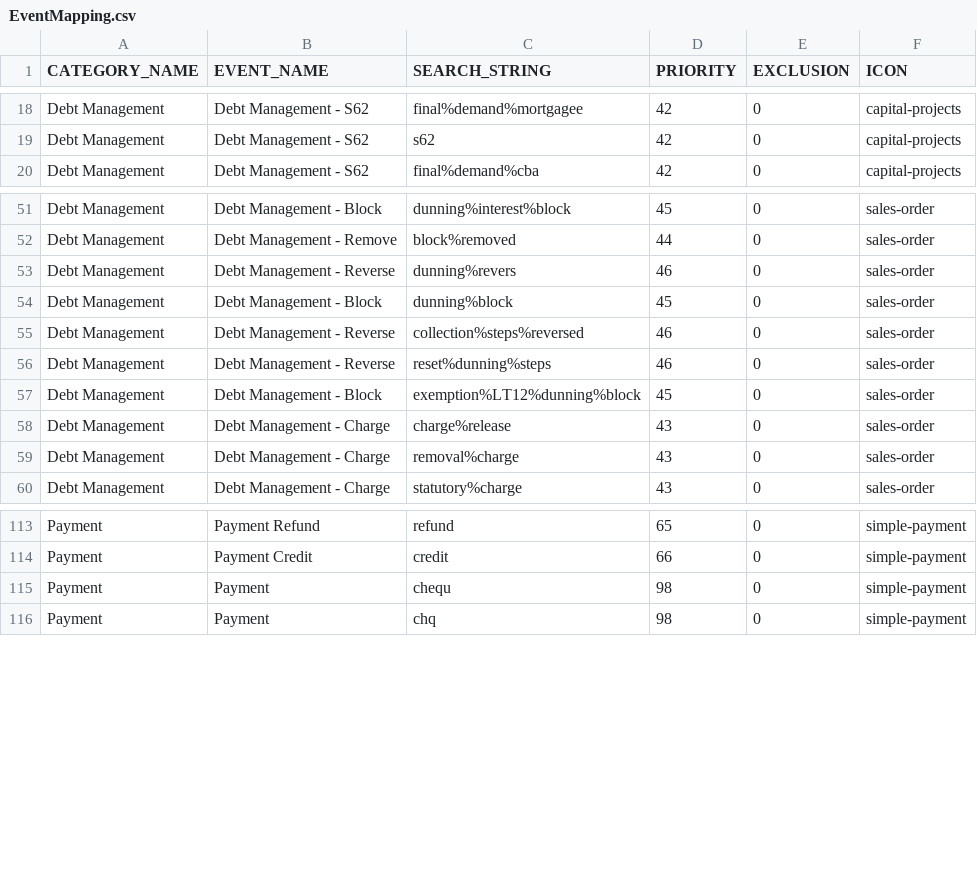
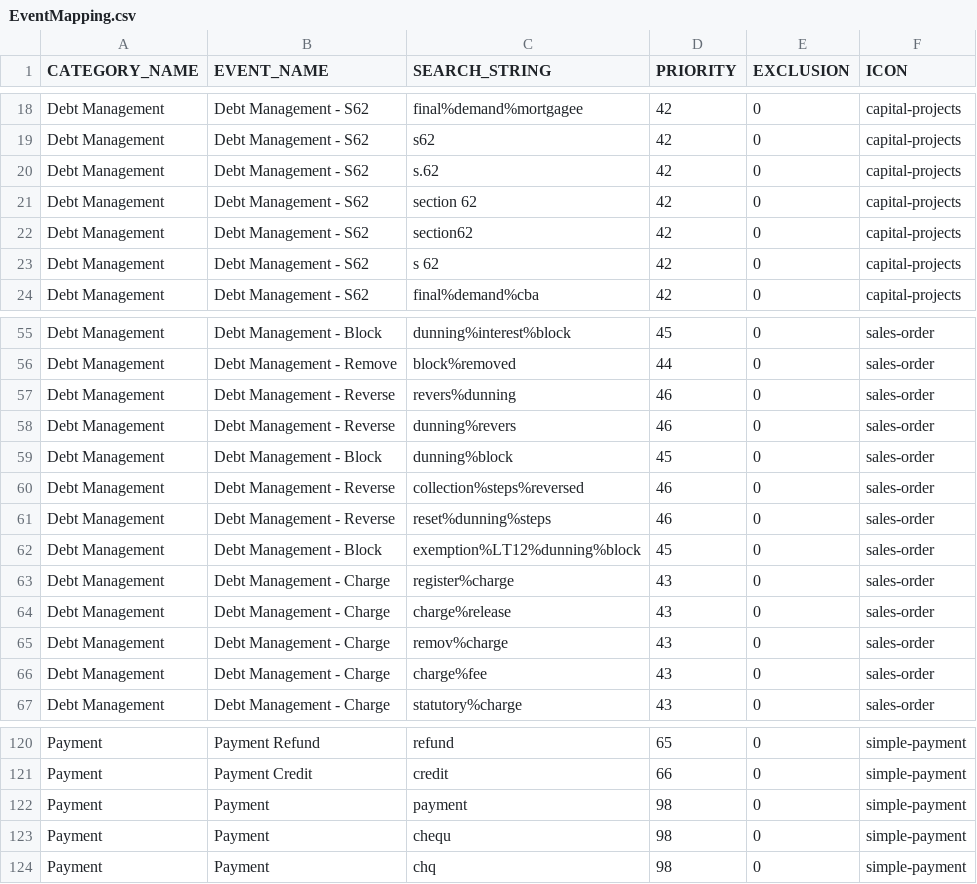
Before and after one commit to alexhonki/osr_edw_lti, a CSV file: core_db/src/data/TextData/EventMapping.csv, drawn as a sheet; only a part is shown, gaps mark what is left out.

Commit message:
crm event

```diff
--- a/core_db/src/data/TextData/EventMapping.csv
+++ b/core_db/src/data/TextData/EventMapping.csv
@@ -19,2 +19,6 @@ Debt Management,Debt Management - S62,final%demand%mortgagee,42,0,capital-projec
 Debt Management,Debt Management - S62,s62,42,0,capital-projects
+Debt Management,Debt Management - S62,s.62,42,0,capital-projects
+Debt Management,Debt Management - S62,section 62,42,0,capital-projects
+Debt Management,Debt Management - S62,section62,42,0,capital-projects
+Debt Management,Debt Management - S62,s 62,42,0,capital-projects
 Debt Management,Debt Management - S62,final%demand%cba,42,0,capital-projects
@@ -52,2 +56,3 @@ Debt Management,Debt Management - Block,dunning%interest%block,45,0,sales-order
 Debt Management,Debt Management - Remove,block%removed,44,0,sales-order
+Debt Management,Debt Management - Reverse,revers%dunning,46,0,sales-order
 Debt Management,Debt Management - Reverse,dunning%revers,46,0,sales-order
@@ -57,4 +62,6 @@ Debt Management,Debt Management - Reverse,reset%dunning%steps,46,0,sales-order
 Debt Management,Debt Management - Block,exemption%LT12%dunning%block,45,0,sales-order
+Debt Management,Debt Management - Charge,register%charge,43,0,sales-order
 Debt Management,Debt Management - Charge,charge%release,43,0,sales-order
-Debt Management,Debt Management - Charge,removal%charge,43,0,sales-order
+Debt Management,Debt Management - Charge,remov%charge,43,0,sales-order
+Debt Management,Debt Management - Charge,charge%fee,43,0,sales-order
 Debt Management,Debt Management - Charge,statutory%charge,43,0,sales-order
@@ -114,2 +121,3 @@ Payment,Payment Refund,refund,65,0,simple-payment
 Payment,Payment Credit,credit,66,0,simple-payment
+Payment,Payment,payment,98,0,simple-payment
 Payment,Payment,chequ,98,0,simple-payment
```
